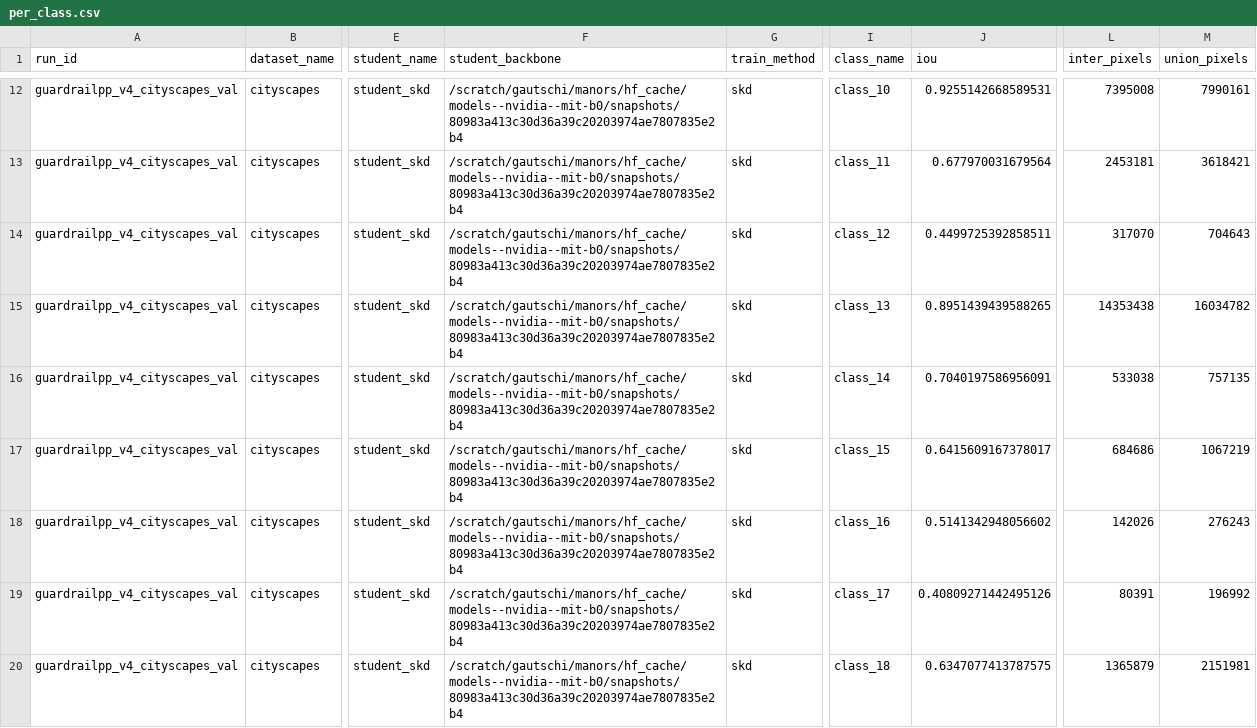
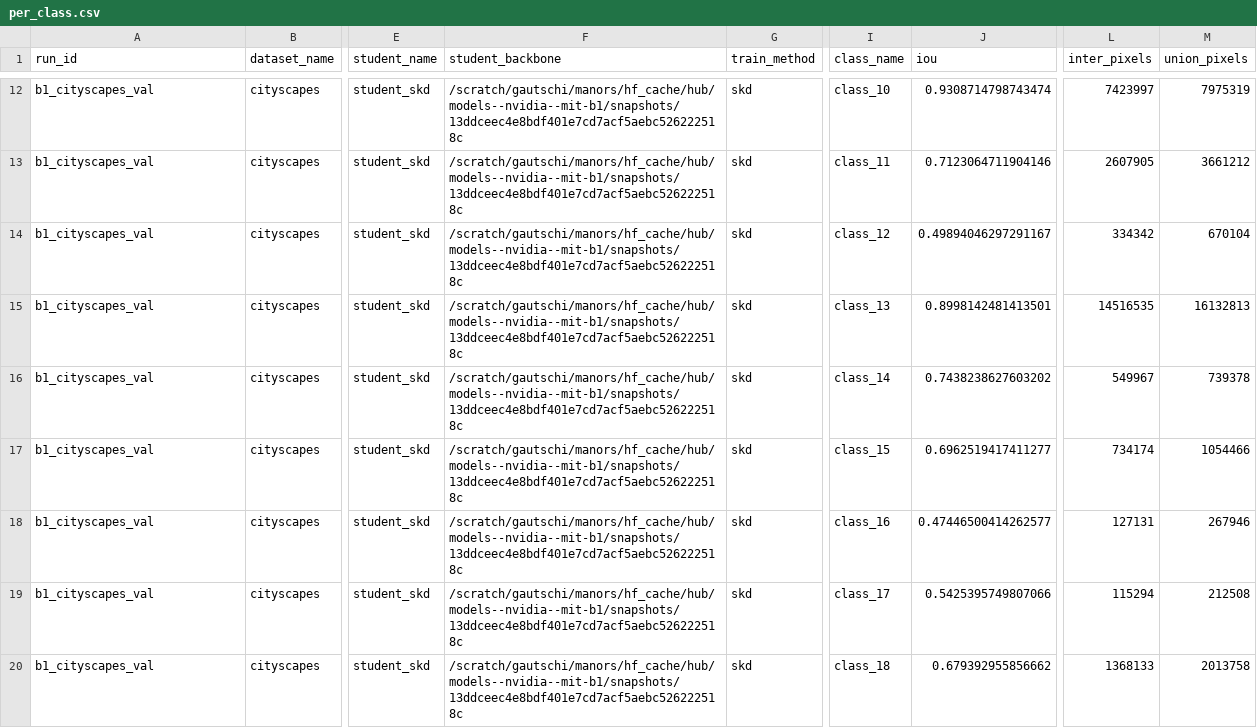
Before and after one commit to ShayManor/Guardrail-Distillation, a CSV file: src/analysis/cs_b0_b2_eval/csv/per_class.csv, drawn as a sheet; only a part is shown, gaps mark what is left out; the diff covers the shown part only; the diff names each change by its address in the sheet, - before the commit and + after, or states it on an @@ line.

```diff
--- a/src/analysis/cs_b0_b2_eval/csv/per_class.csv
+++ b/src/analysis/cs_b0_b2_eval/csv/per_class.csv
-A12:A20 (run_id): guardrailpp_v4_cityscapes_val
+A12:A20 (run_id): b1_cityscapes_val
-F12:F20 (student_backbone): /scratch/gautschi/manors/hf_cache/models--nvidia--mit-b0/snapshots/80983a413c30d36a39c20203974ae7807835e2b4
+F12:F20 (student_backbone): /scratch/gautschi/manors/hf_cache/hub/models--nvidia--mit-b1/snapshots/13ddceec4e8bdf401e7cd7acf5aebc526222518c
-J12 (iou): 0.9255142668589531
+J12 (iou): 0.9308714798743474
-L12 (inter_pixels): 7395008
+L12 (inter_pixels): 7423997
-M12 (union_pixels): 7990161
+M12 (union_pixels): 7975319
-J13 (iou): 0.677970031679564
+J13 (iou): 0.7123064711904146
-L13 (inter_pixels): 2453181
+L13 (inter_pixels): 2607905
-M13 (union_pixels): 3618421
+M13 (union_pixels): 3661212
-J14 (iou): 0.4499725392858511
+J14 (iou): 0.49894046297291167
-L14 (inter_pixels): 317070
+L14 (inter_pixels): 334342
-M14 (union_pixels): 704643
+M14 (union_pixels): 670104
-J15 (iou): 0.8951439439588265
+J15 (iou): 0.8998142481413501
-L15 (inter_pixels): 14353438
+L15 (inter_pixels): 14516535
-M15 (union_pixels): 16034782
+M15 (union_pixels): 16132813
-J16 (iou): 0.7040197586956091
+J16 (iou): 0.7438238627603202
-L16 (inter_pixels): 533038
+L16 (inter_pixels): 549967
-M16 (union_pixels): 757135
+M16 (union_pixels): 739378
-J17 (iou): 0.6415609167378017
+J17 (iou): 0.6962519417411277
-L17 (inter_pixels): 684686
+L17 (inter_pixels): 734174
-M17 (union_pixels): 1067219
+M17 (union_pixels): 1054466
-J18 (iou): 0.5141342948056602
+J18 (iou): 0.47446500414262577
-L18 (inter_pixels): 142026
+L18 (inter_pixels): 127131
-M18 (union_pixels): 276243
+M18 (union_pixels): 267946
-J19 (iou): 0.40809271442495126
+J19 (iou): 0.5425395749807066
-L19 (inter_pixels): 80391
+L19 (inter_pixels): 115294
-M19 (union_pixels): 196992
+M19 (union_pixels): 212508
-J20 (iou): 0.6347077413787575
+J20 (iou): 0.679392955856662
-L20 (inter_pixels): 1365879
+L20 (inter_pixels): 1368133
-M20 (union_pixels): 2151981
+M20 (union_pixels): 2013758
```
Also changed, not shown: 50 edited cells elsewhere in this file, src/analysis/acdc_b0_b2_eval/csv/confident_failures.csv, src/analysis/acdc_b0_b2_eval/csv/latency_samples.csv, 13 other files.
